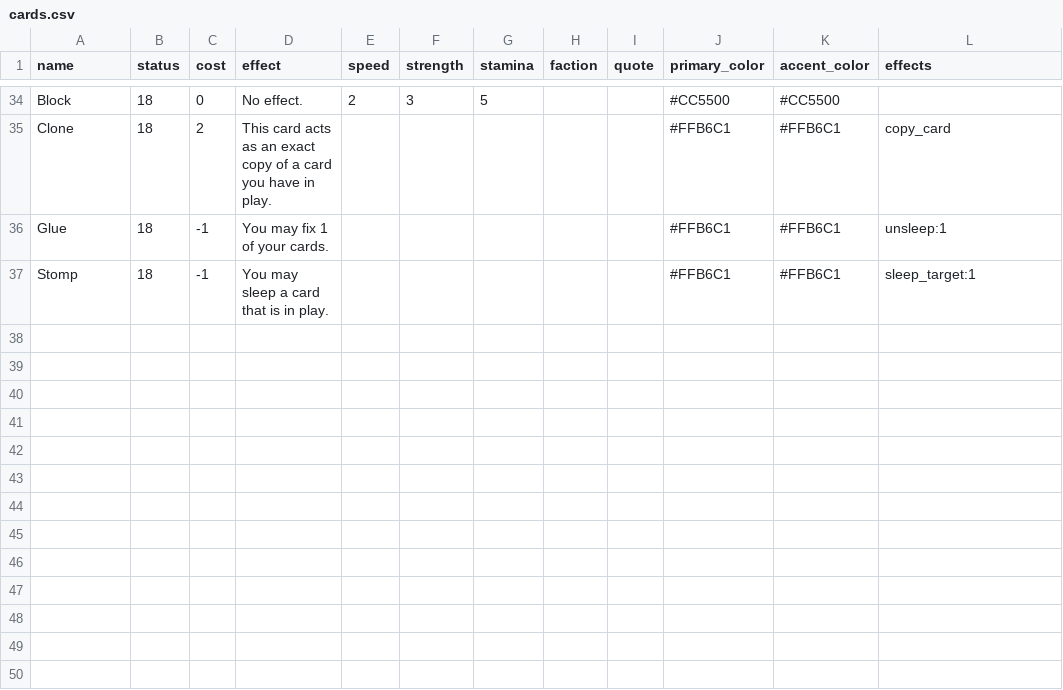
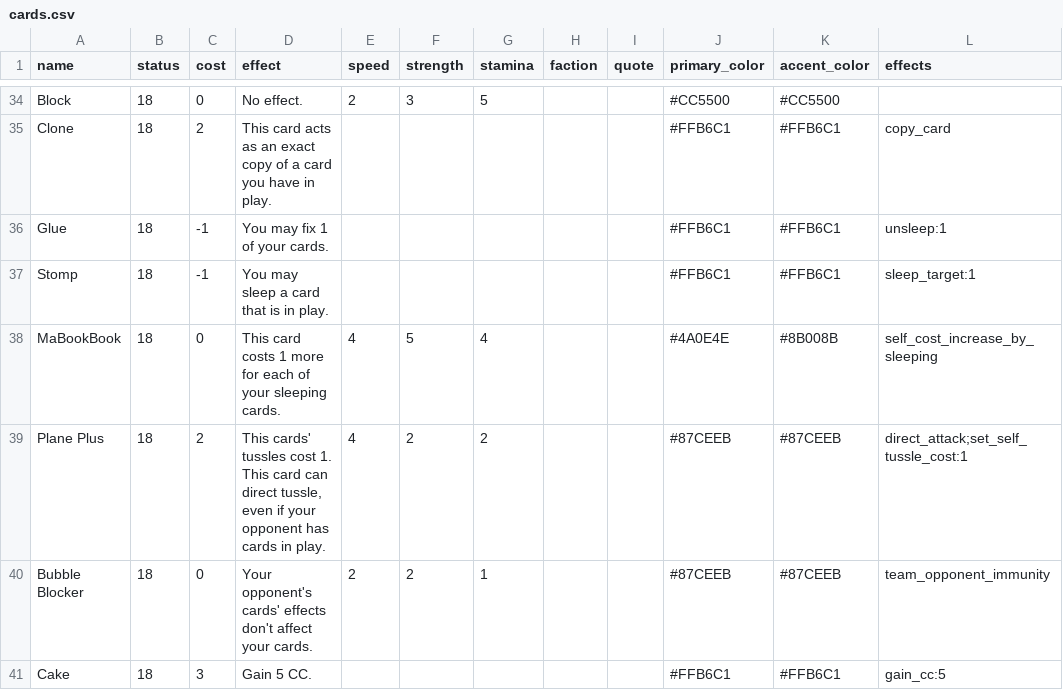
Before and after one commit to RegisCA/ggltcg, a CSV file: backend/data/cards.csv, drawn as a sheet; only a part is shown, gaps mark what is left out.

```diff
--- a/backend/data/cards.csv
+++ b/backend/data/cards.csv
@@ -37 +37,5 @@ Glue,18,-1,You may fix 1 of your cards.,,,,,,#FFB6C1,#FFB6C1,unsleep:1
 Stomp,18,-1,You may sleep a card that is in play.,,,,,,#FFB6C1,#FFB6C1,sleep_target:1
+MaBookBook,18,0,This card costs 1 more for each of your sleeping cards.,4,5,4,,,#4A0E4E,#8B008B,self_cost_increase_by_sleeping
+Plane Plus,18,2,"This cards' tussles cost 1. This card can direct tussle, even if your opponent has cards in play.",4,2,2,,,#87CEEB,#87CEEB,direct_attack;set_self_tussle_cost:1
+Bubble Blocker,18,0,Your opponent's cards' effects don't affect your cards.,2,2,1,,,#87CEEB,#87CEEB,team_opponent_immunity
+Cake,18,3,Gain 5 CC.,,,,,,#FFB6C1,#FFB6C1,gain_cc:5
```
Also changed, not shown: 7 other files.
